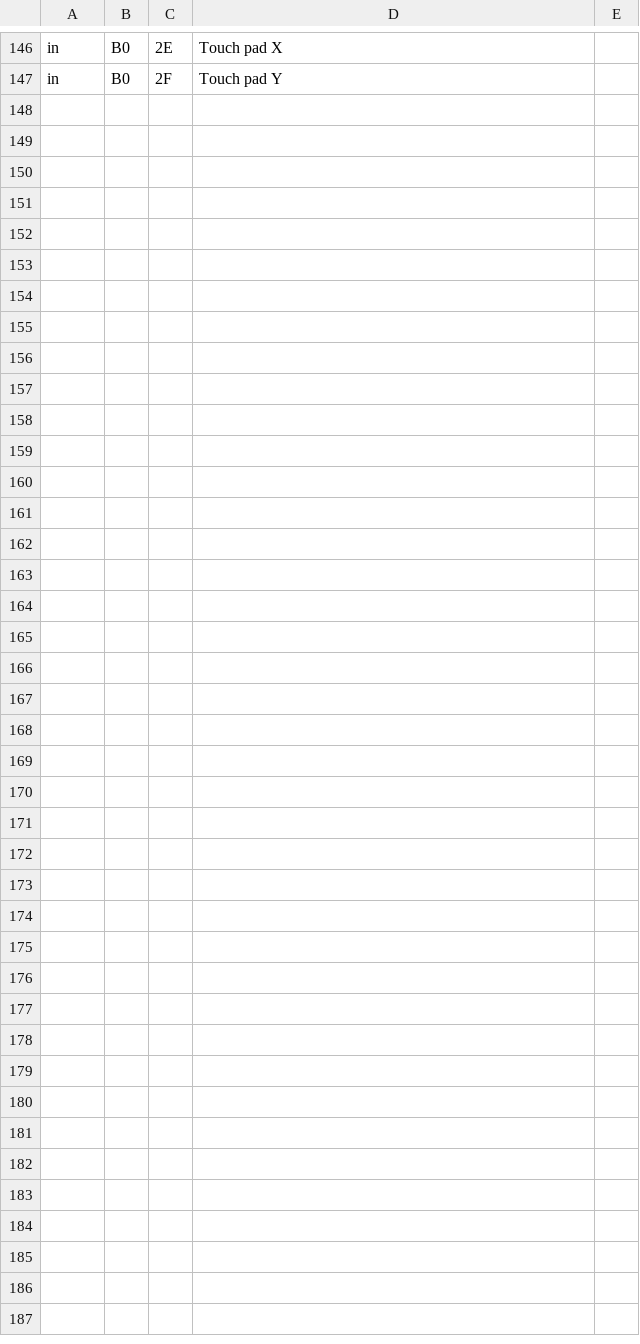
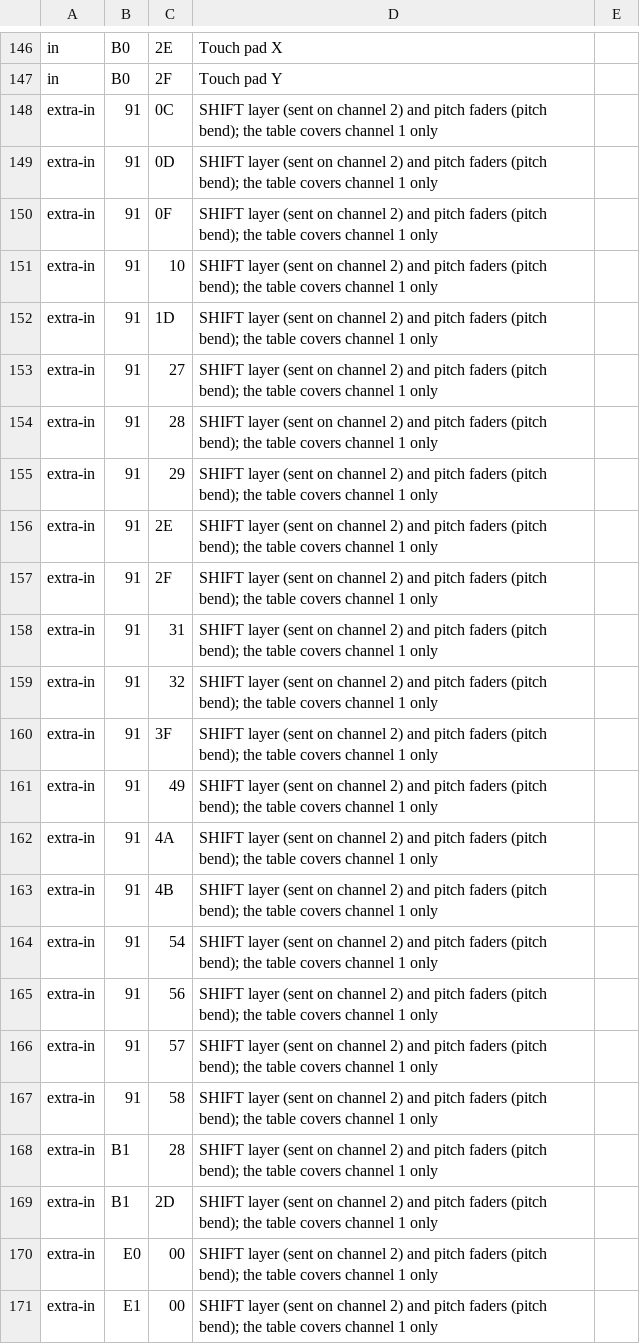
Before and after one commit to zain-merchant/interlude, a TSV file: crates/controller/official/American Audio VMS4.tsv, drawn as a sheet; only a part is shown, gaps mark what is left out; the diff names each change by its address in the sheet, - before the commit and + after, or states it on an @@ line.

Commit message:
Match Mixxx mappings to the manufacturers' MIDI lists
Rebinds controls the lists put elsewhere (CDJ-2000 4 BEAT LOOP, CDJ-850
auto beat loops, Instinct hot cues 3 and 4 and deck B LEDs, Inpulse 200
LOOP IN/OUT, Compact VOL, RELOOP/EXIT on the DDJ-800 and FLX6) and drops
bindings to messages the controllers never send. The FaderFox DJ2's
setup 1 (its default, channel 16) now drives decks 1 and 2 and setup 2
decks 3 and 4, as its manual says; before, only setup 2 did anything.

Where a list is known to be wrong or incomplete (Hercules' Inpulse lists
misprint the SHIFT sections; several leave out LSBs, SHIFT layers or
LEDs), the binding is kept and written into the table as an extra row
with the reason.

```diff
--- a/crates/controller/official/American Audio VMS4.tsv
+++ b/crates/controller/official/American Audio VMS4.tsv
+row 148: extra-in | 91 | 0C | SHIFT layer (sent on channel 2) and pitch faders (pitch bend); the table covers channel 1 only
+row 149: extra-in | 91 | 0D | SHIFT layer (sent on channel 2) and pitch faders (pitch bend); the table covers channel 1 only
+row 150: extra-in | 91 | 0F | SHIFT layer (sent on channel 2) and pitch faders (pitch bend); the table covers channel 1 only
+row 151: extra-in | 91 | 10 | SHIFT layer (sent on channel 2) and pitch faders (pitch bend); the table covers channel 1 only
+row 152: extra-in | 91 | 1D | SHIFT layer (sent on channel 2) and pitch faders (pitch bend); the table covers channel 1 only
+row 153: extra-in | 91 | 27 | SHIFT layer (sent on channel 2) and pitch faders (pitch bend); the table covers channel 1 only
+row 154: extra-in | 91 | 28 | SHIFT layer (sent on channel 2) and pitch faders (pitch bend); the table covers channel 1 only
+row 155: extra-in | 91 | 29 | SHIFT layer (sent on channel 2) and pitch faders (pitch bend); the table covers channel 1 only
+row 156: extra-in | 91 | 2E | SHIFT layer (sent on channel 2) and pitch faders (pitch bend); the table covers channel 1 only
+row 157: extra-in | 91 | 2F | SHIFT layer (sent on channel 2) and pitch faders (pitch bend); the table covers channel 1 only
+row 158: extra-in | 91 | 31 | SHIFT layer (sent on channel 2) and pitch faders (pitch bend); the table covers channel 1 only
+row 159: extra-in | 91 | 32 | SHIFT layer (sent on channel 2) and pitch faders (pitch bend); the table covers channel 1 only
+row 160: extra-in | 91 | 3F | SHIFT layer (sent on channel 2) and pitch faders (pitch bend); the table covers channel 1 only
+row 161: extra-in | 91 | 49 | SHIFT layer (sent on channel 2) and pitch faders (pitch bend); the table covers channel 1 only
+row 162: extra-in | 91 | 4A | SHIFT layer (sent on channel 2) and pitch faders (pitch bend); the table covers channel 1 only
+row 163: extra-in | 91 | 4B | SHIFT layer (sent on channel 2) and pitch faders (pitch bend); the table covers channel 1 only
+row 164: extra-in | 91 | 54 | SHIFT layer (sent on channel 2) and pitch faders (pitch bend); the table covers channel 1 only
+row 165: extra-in | 91 | 56 | SHIFT layer (sent on channel 2) and pitch faders (pitch bend); the table covers channel 1 only
+row 166: extra-in | 91 | 57 | SHIFT layer (sent on channel 2) and pitch faders (pitch bend); the table covers channel 1 only
+row 167: extra-in | 91 | 58 | SHIFT layer (sent on channel 2) and pitch faders (pitch bend); the table covers channel 1 only
+row 168: extra-in | B1 | 28 | SHIFT layer (sent on channel 2) and pitch faders (pitch bend); the table covers channel 1 only
+row 169: extra-in | B1 | 2D | SHIFT layer (sent on channel 2) and pitch faders (pitch bend); the table covers channel 1 only
+row 170: extra-in | E0 | 00 | SHIFT layer (sent on channel 2) and pitch faders (pitch bend); the table covers channel 1 only
+row 171: extra-in | E1 | 00 | SHIFT layer (sent on channel 2) and pitch faders (pitch bend); the table covers channel 1 only
```
Also changed, not shown: crates/controller/official/Hercules_DJControl_Inpulse_200.tsv, crates/controller/official/Hercules_DJControl_Inpulse_500.tsv, 35 other files.
